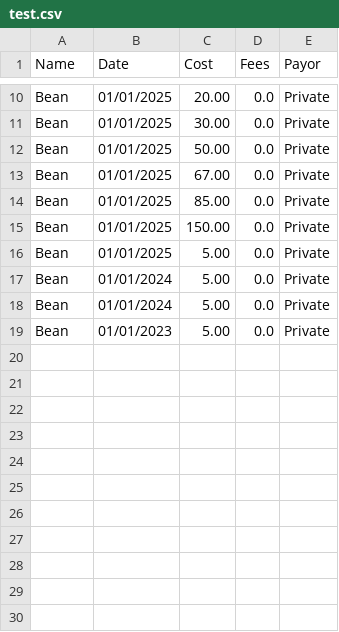
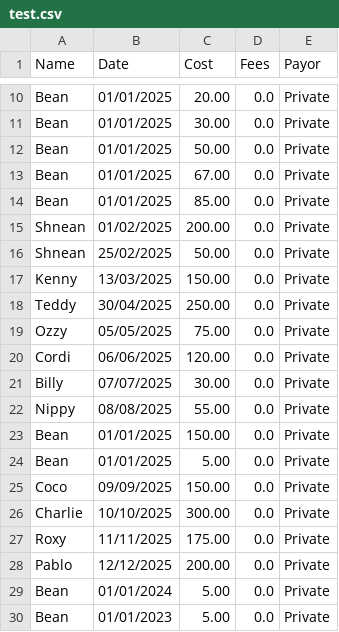
Before and after one commit to msutherland128/dog-boarding, a CSV file: files/backup/test.csv, drawn as a sheet; only a part is shown, gaps mark what is left out.

```diff
--- a/files/backup/test.csv
+++ b/files/backup/test.csv
@@ -14,5 +14,16 @@ Bean,01/01/2025,67.00,0.0,Private,
 Bean,01/01/2025,85.00,0.0,Private,
+Shnean,01/02/2025,200.00,0.0,Private,
+Shnean,25/02/2025,50.00,0.0,Private,
+Kenny,13/03/2025,150.00,0.0,Private,
+Teddy,30/04/2025,250.00,0.0,Private,
+Ozzy,05/05/2025,75.00,0.0,Private,
+Cordi,06/06/2025,120.00,0.0,Private,
+Billy,07/07/2025,30.00,0.0,Private,
+Nippy,08/08/2025,55.00,0.0,Private,
 Bean,01/01/2025,150.00,0.0,Private,
 Bean,01/01/2025,5.00,0.0,Private,
-Bean,01/01/2024,5.00,0.0,Private,
+Coco,09/09/2025,150.00,0.0,Private,
+Charlie,10/10/2025,300.00,0.0,Private,
+Roxy,11/11/2025,175.00,0.0,Private,
+Pablo,12/12/2025,200.00,0.0,Private,
 Bean,01/01/2024,5.00,0.0,Private,
```
Also changed, not shown: files/csvfiles/test.csv, 2 other files.
